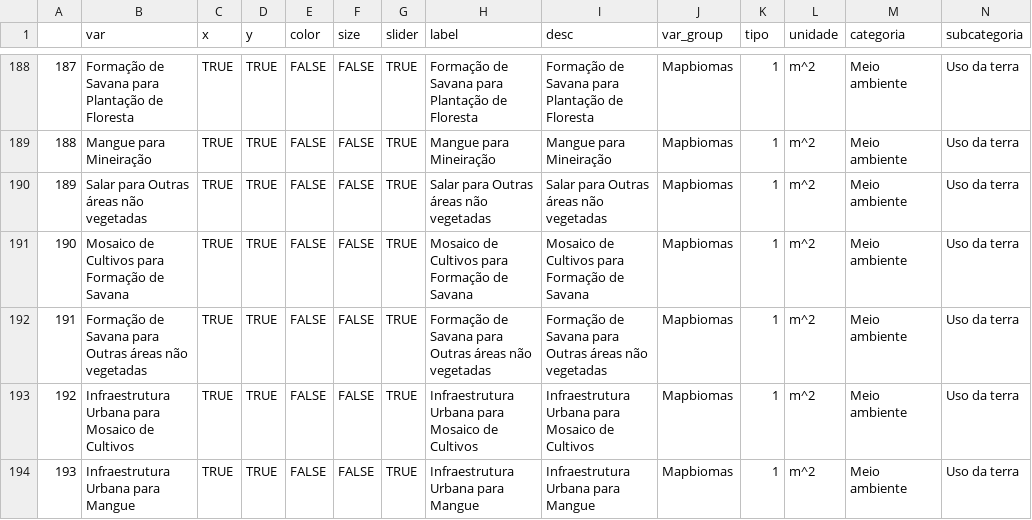
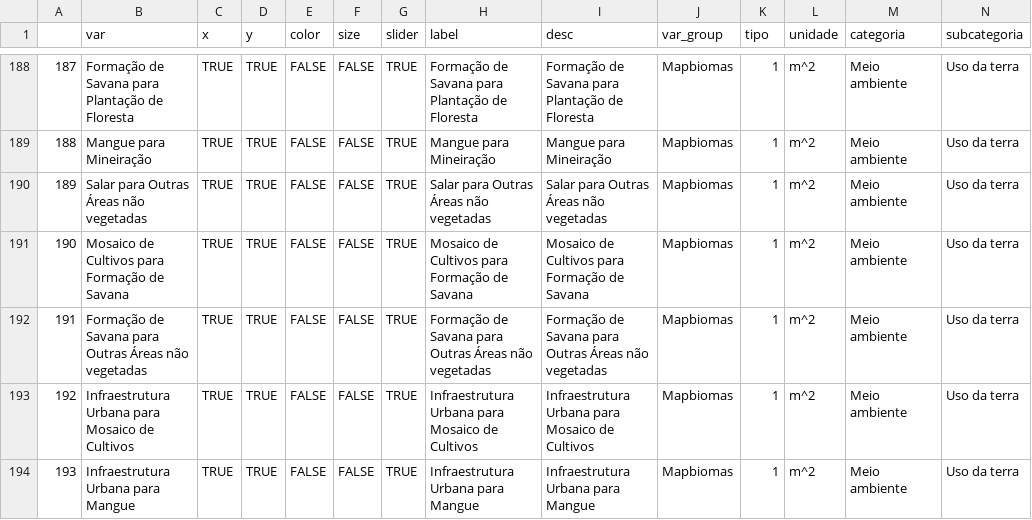
Before and after one commit to datazoompuc/datazoom_viz, a CSV file: data/mapbiomas_transicao_est_dic.csv, drawn as a sheet; only a part is shown, gaps mark what is left out; the diff covers the shown part only.

```diff
--- a/data/mapbiomas_transicao_est_dic.csv
+++ b/data/mapbiomas_transicao_est_dic.csv
@@ -189,5 +189,5 @@
 "188","Mangue  para  Mineiração",TRUE,TRUE,FALSE,FALSE,TRUE,"Mangue  para  Mineiração","Mangue  para  Mineiração","Mapbiomas",1,"m^2","Meio ambiente","Uso da terra"
-"189","Salar  para  Outras áreas não vegetadas",TRUE,TRUE,FALSE,FALSE,TRUE,"Salar  para  Outras áreas não vegetadas","Salar  para  Outras áreas não vegetadas","Mapbiomas",1,"m^2","Meio ambiente","Uso da terra"
+"189","Salar  para  Outras Áreas não vegetadas",TRUE,TRUE,FALSE,FALSE,TRUE,"Salar  para  Outras Áreas não vegetadas","Salar  para  Outras Áreas não vegetadas","Mapbiomas",1,"m^2","Meio ambiente","Uso da terra"
 "190","Mosaico de Cultivos  para  Formação de Savana",TRUE,TRUE,FALSE,FALSE,TRUE,"Mosaico de Cultivos  para  Formação de Savana","Mosaico de Cultivos  para  Formação de Savana","Mapbiomas",1,"m^2","Meio ambiente","Uso da terra"
-"191","Formação de Savana  para  Outras áreas não vegetadas",TRUE,TRUE,FALSE,FALSE,TRUE,"Formação de Savana  para  Outras áreas não vegetadas","Formação de Savana  para  Outras áreas não vegetadas","Mapbiomas",1,"m^2","Meio ambiente","Uso da terra"
+"191","Formação de Savana  para  Outras Áreas não vegetadas",TRUE,TRUE,FALSE,FALSE,TRUE,"Formação de Savana  para  Outras Áreas não vegetadas","Formação de Savana  para  Outras Áreas não vegetadas","Mapbiomas",1,"m^2","Meio ambiente","Uso da terra"
 "192","Infraestrutura Urbana  para  Mosaico de Cultivos",TRUE,TRUE,FALSE,FALSE,TRUE,"Infraestrutura Urbana  para  Mosaico de Cultivos","Infraestrutura Urbana  para  Mosaico de Cultivos","Mapbiomas",1,"m^2","Meio ambiente","Uso da terra"
```
Also changed, not shown: 69 edited cells elsewhere in this file, data/mapbiomas_transicao_est_dic_en.csv, 2 other files.
